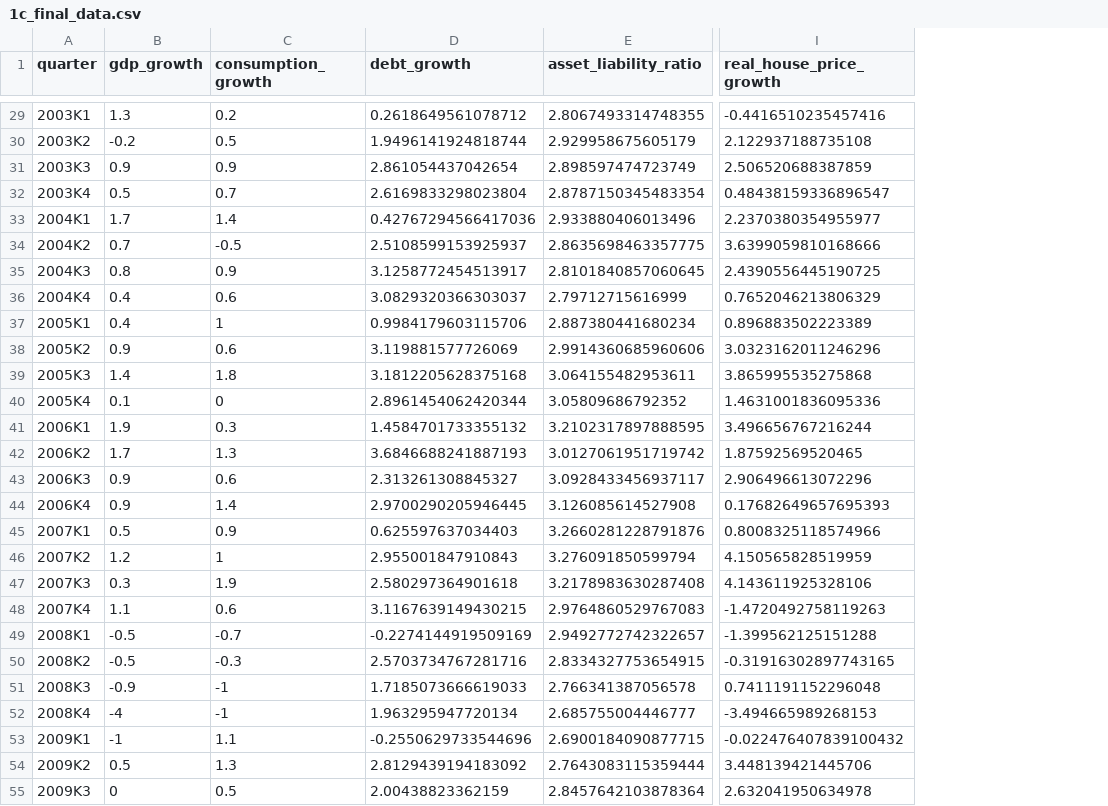
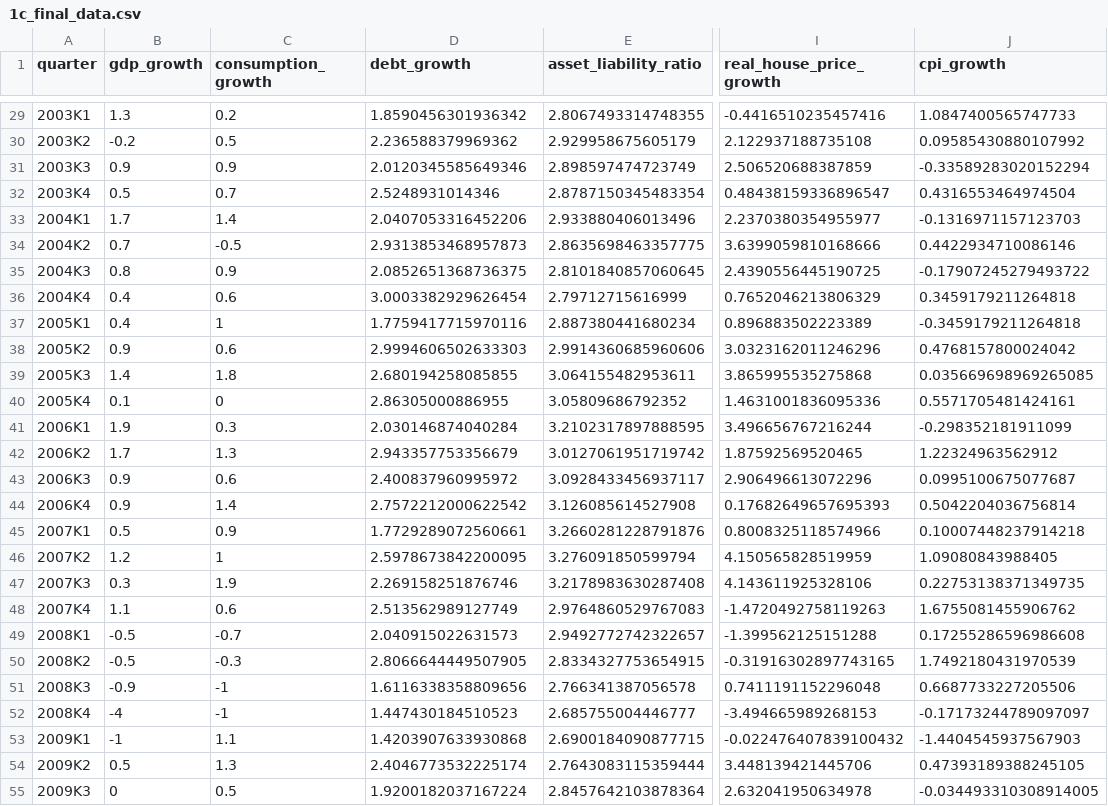
Before and after one commit to JBGCIII/MasterThesis, a CSV file: Processed_Data/1c_final_data.csv, drawn as a sheet; only a part is shown, gaps mark what is left out; the diff covers the shown part only; the diff names each change by its address in the sheet, - before the commit and + after, or states it on an @@ line.

```diff
--- a/Processed_Data/1c_final_data.csv
+++ b/Processed_Data/1c_final_data.csv
+column J (cpi_growth), rows 29-55: 1.0847400565747733 | 0.09585430880107992 | -0.33589283020152294 | 0.4316553464974504 | -0.1316971157123703 | 0.4422934710086146 | -0.17907245279493722 | 0.3459179211264818 | -0.3459179211264818 | 0.4768157800024042 | 0.035669698969265085 | 0.5571705481424161 | -0.298352181911099 | 1.22324963562912 | 0.0995100675077687 | 0.5042204036756814 | 0.10007448237914218 | 1.09080843988405 | 0.22753138371349735 | 1.6755081455906762 | 0.17255286596986608 | 1.7492180431970539 | 0.6687733227205506 | -0.17173244789097097 | -1.4404545937567903 | 0.47393189388245105 | -0.034493310308914005
-D29 (debt_growth): 0.2618649561078712
+D29 (debt_growth): 1.8590456301936342
-D30 (debt_growth): 1.9496141924818744
+D30 (debt_growth): 2.236588379969362
-D31 (debt_growth): 2.861054437042654
+D31 (debt_growth): 2.0120345585649346
-D32 (debt_growth): 2.6169833298023804
+D32 (debt_growth): 2.5248931014346
-D33 (debt_growth): 0.42767294566417036
+D33 (debt_growth): 2.0407053316452206
-D34 (debt_growth): 2.5108599153925937
+D34 (debt_growth): 2.9313853468957873
-D35 (debt_growth): 3.1258772454513917
+D35 (debt_growth): 2.0852651368736375
-D36 (debt_growth): 3.0829320366303037
+D36 (debt_growth): 3.0003382929626454
-D37 (debt_growth): 0.9984179603115706
+D37 (debt_growth): 1.7759417715970116
-D38 (debt_growth): 3.119881577726069
+D38 (debt_growth): 2.9994606502633303
-D39 (debt_growth): 3.1812205628375168
+D39 (debt_growth): 2.680194258085855
-D40 (debt_growth): 2.8961454062420344
+D40 (debt_growth): 2.86305000886955
-D41 (debt_growth): 1.4584701733355132
+D41 (debt_growth): 2.030146874040284
-D42 (debt_growth): 3.6846688241887193
+D42 (debt_growth): 2.943357753356679
-D43 (debt_growth): 2.313261308845327
+D43 (debt_growth): 2.400837960995972
-D44 (debt_growth): 2.9700290205946445
+D44 (debt_growth): 2.7572212000622542
-D45 (debt_growth): 0.625597637034403
+D45 (debt_growth): 1.7729289072560661
-D46 (debt_growth): 2.955001847910843
+D46 (debt_growth): 2.5978673842200095
-D47 (debt_growth): 2.580297364901618
+D47 (debt_growth): 2.269158251876746
-D48 (debt_growth): 3.1167639149430215
+D48 (debt_growth): 2.513562989127749
-D49 (debt_growth): -0.2274144919509169
+D49 (debt_growth): 2.040915022631573
-D50 (debt_growth): 2.5703734767281716
+D50 (debt_growth): 2.8066644449507905
-D51 (debt_growth): 1.7185073666619033
+D51 (debt_growth): 1.6116338358809656
-D52 (debt_growth): 1.963295947720134
+D52 (debt_growth): 1.447430184510523
-D53 (debt_growth): -0.2550629733544696
+D53 (debt_growth): 1.4203907633930868
-D54 (debt_growth): 2.8129439194183092
+D54 (debt_growth): 2.4046773532225174
-D55 (debt_growth): 2.00438823362159
+D55 (debt_growth): 1.9200182037167224
```
Also changed, not shown: 92 edited cells elsewhere in this file, Processed_Data/1d_data_outliers.csv, Processed_Data/1e_final_data_seasonal_outliers_adjusted.csv, 27 other files.
